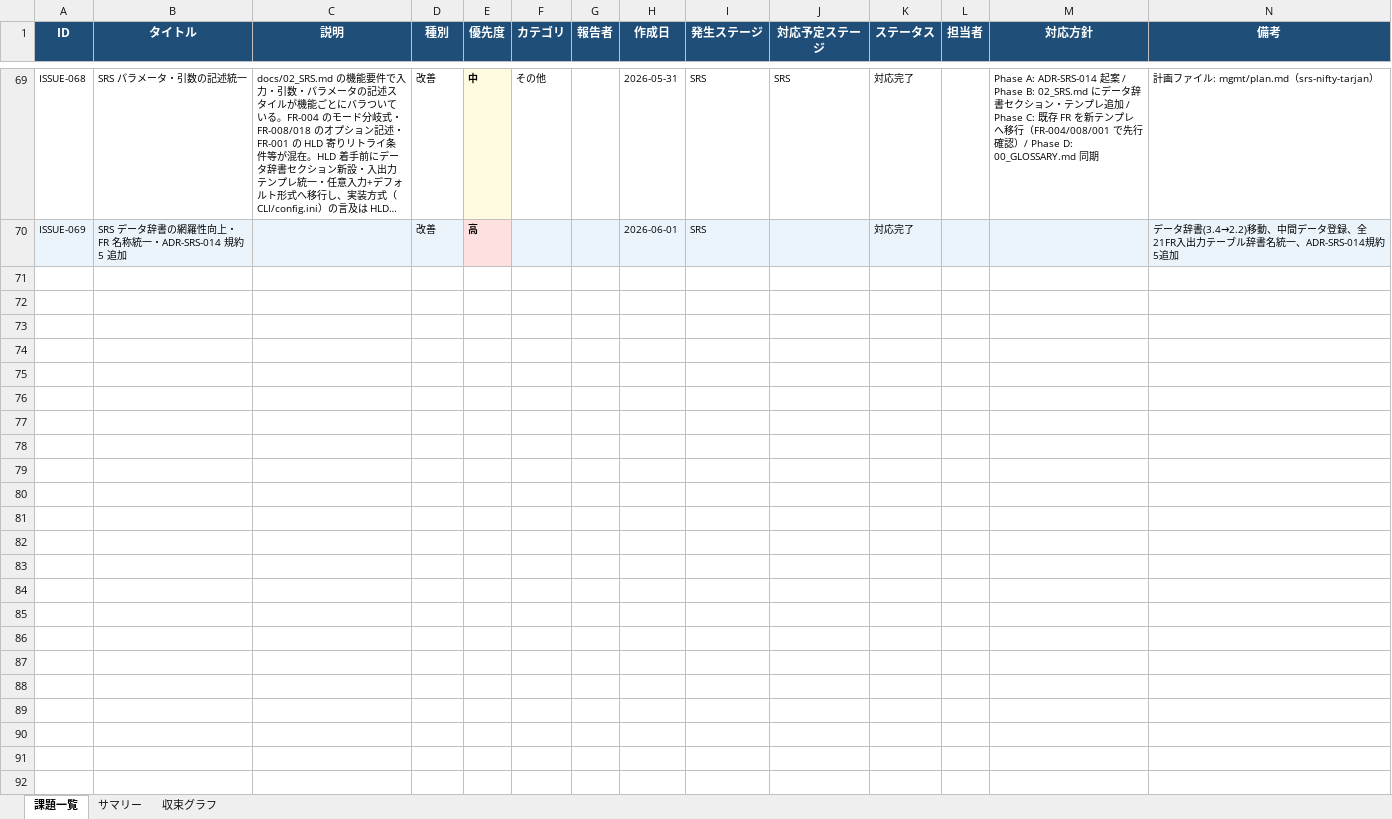
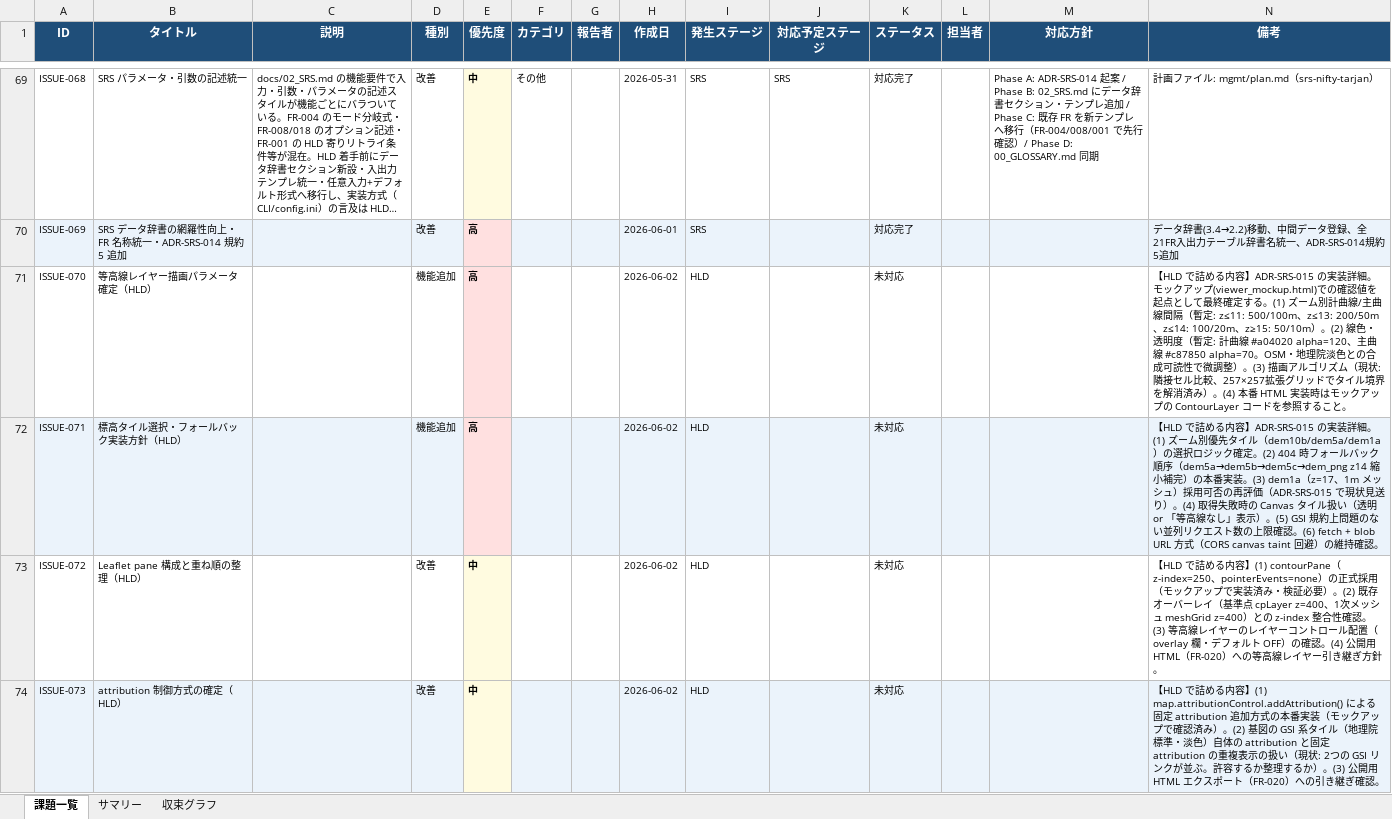
Before and after one commit to JJ1XGO/findsummits, an Excel workbook: mgmt/tracker/reports/issues_export.xlsx, sheet 課題一覧, drawn as a sheet; only a part is shown, gaps mark what is left out; long unchanged cells end in …; values as stored, in another font and other column widths than the file's, no borders; rows hold the shown columns only; the diff names each change by its address in the sheet, - before the commit and + after, or states it on an @@ line.

```diff
--- a/mgmt/tracker/reports/issues_export.xlsx (sheet 課題一覧)
+++ b/mgmt/tracker/reports/issues_export.xlsx (sheet 課題一覧)
+row 71: ISSUE-070 | 等高線レイヤー描画パラメータ確定（HLD） |  | 機能追加 | 高 |  |  | 2026-06-02 | HLD |  | 未対応 |  |  | 【HLD で詰める内容】ADR-SRS-015 の実装詳細。モックアップ(viewer_mockup.html)での確認値を起点として最終確定する。(1) ズーム別計曲線/主曲線間隔（暫定: z≤11: 500/100m、z≤13: 200/50m、z≤14: 100/20m、z≥15: 50/10m）。(2) 線色・透明度（暫定: 計曲線 #a04020 alpha=120、主曲線 #c87850 alpha=70。OSM・地理院淡色との合成可読性で微調整）。(3) 描画アルゴリズム（現状: 隣接セル比較、257×257拡張グリッドでタイル境界を解消済み）。(4) 本番 HTML 実装時はモックアップの ContourLayer コードを参照すること。
+row 72: ISSUE-071 | 標高タイル選択・フォールバック実装方針（HLD） |  | 機能追加 | 高 |  |  | 2026-06-02 | HLD |  | 未対応 |  |  | 【HLD で詰める内容】ADR-SRS-015 の実装詳細。(1) ズーム別優先タイル（dem10b/dem5a/dem1a）の選択ロジック確定。(2) 404 時フォールバック順序（dem5a→dem5b→dem5c→dem_png z14 縮小補完）の本番実装。(3) dem1a（z=17、1m メッシュ）採用可否の再評価（ADR-SRS-015 で現状見送り）。(4) 取得失敗時の Canvas タイル扱い（透明 or 「等高線なし」表示）。(5) GSI 規約上問題のない並列リクエスト数の上限確認。(6) fetch + blob URL 方式（CORS canvas taint 回避）の維持確認。
+row 73: ISSUE-072 | Leaflet pane 構成と重ね順の整理（HLD） |  | 改善 | 中 |  |  | 2026-06-02 | HLD |  | 未対応 |  |  | 【HLD で詰める内容】(1) contourPane（z-index=250、pointerEvents=none）の正式採用（モックアップで実装済み・検証必要）。(2) 既存オーバーレイ（基準点 cpLayer z=400、1次メッシュ meshGrid z=400）との z-index 整合性確認。(3) 等高線レイヤーのレイヤーコントロール配置（overlay 欄・デフォルト OFF）の確認。(4) 公開用 HTML（FR-020）への等高線レイヤー引き継ぎ方針。
+row 74: ISSUE-073 | attribution 制御方式の確定（HLD） |  | 改善 | 中 |  |  | 2026-06-02 | HLD |  | 未対応 |  |  | 【HLD で詰める内容】(1) map.attributionControl.addAttribution() による固定 attribution 追加方式の本番実装（モックアップで確認済み）。(2) 基図の GSI 系タイル（地理院標準・淡色）自体の attribution と固定 attribution の重複表示の扱い（現状: 2つの GSI リンクが並ぶ。許容するか整理するか）。(3) 公開用 HTML エクスポート（FR-020）への引き継ぎ確認。
```
Also changed, not shown: sheet サマリー, sheet 収束グラフ, charts or pictures.
